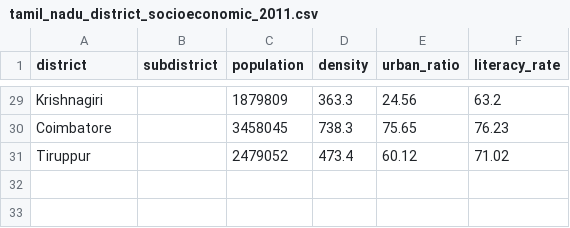
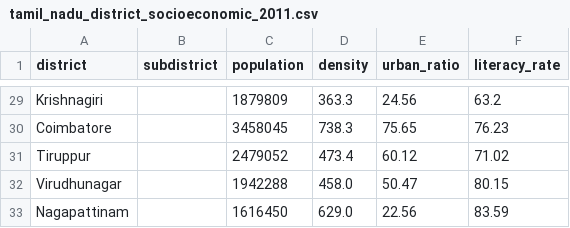
Before and after one commit to Rampradeep31/SIH202K, a CSV file: tamil_nadu_dataset/tamil_nadu_district_socioeconomic_2011.csv, drawn as a sheet; only a part is shown, gaps mark what is left out.

```diff
--- a/tamil_nadu_dataset/tamil_nadu_district_socioeconomic_2011.csv
+++ b/tamil_nadu_dataset/tamil_nadu_district_socioeconomic_2011.csv
@@ -31 +31,3 @@ Coimbatore,,3458045,738.3,75.65,76.23
 Tiruppur,,2479052,473.4,60.12,71.02
+Virudhunagar,,1942288,458.0,50.47,80.15
+Nagapattinam,,1616450,629.0,22.56,83.59
```
Also changed, not shown: 14 other files.
